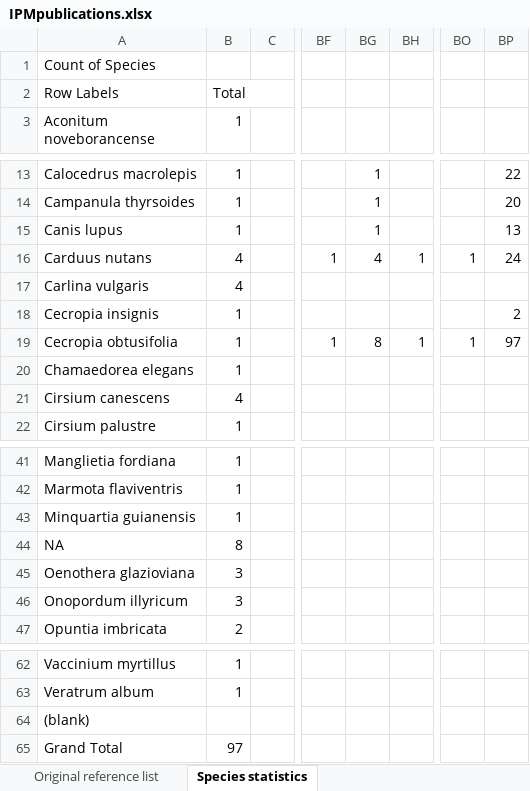
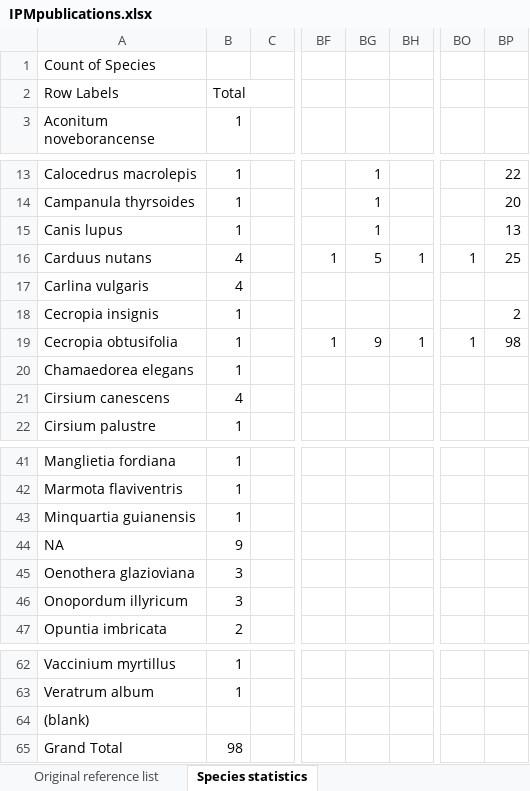
Before and after one commit to rforge/ipmpack, an Excel workbook: www/IPMpublications.xlsx, sheet Species statistics, drawn as a sheet; only a part is shown, gaps mark what is left out; values as stored, in another font and other column widths than the file's, no borders; charts and pictures not drawn; the diff names each change by its address in the sheet, - before the commit and + after, or states it on an @@ line.

Commit message:
Updated literature
git-svn-id: svn://svn.r-forge.r-project.org/svnroot/ipmpack@956 edb9625f-4e0d-4859-8d74-9fd3b1da38cb

```diff
--- a/www/IPMpublications.xlsx (sheet Species statistics)
+++ b/www/IPMpublications.xlsx (sheet Species statistics)
-BG16: 4
+BG16: 5
-BP16: 24
+BP16: 25
-BG19: 8
+BG19: 9
-BP19: 97
+BP19: 98
-B44 (1): 8
+B44 (1): 9
-B65 (1): 97
+B65 (1): 98
```
Also changed, not shown: sheet Original reference list, charts or pictures.
